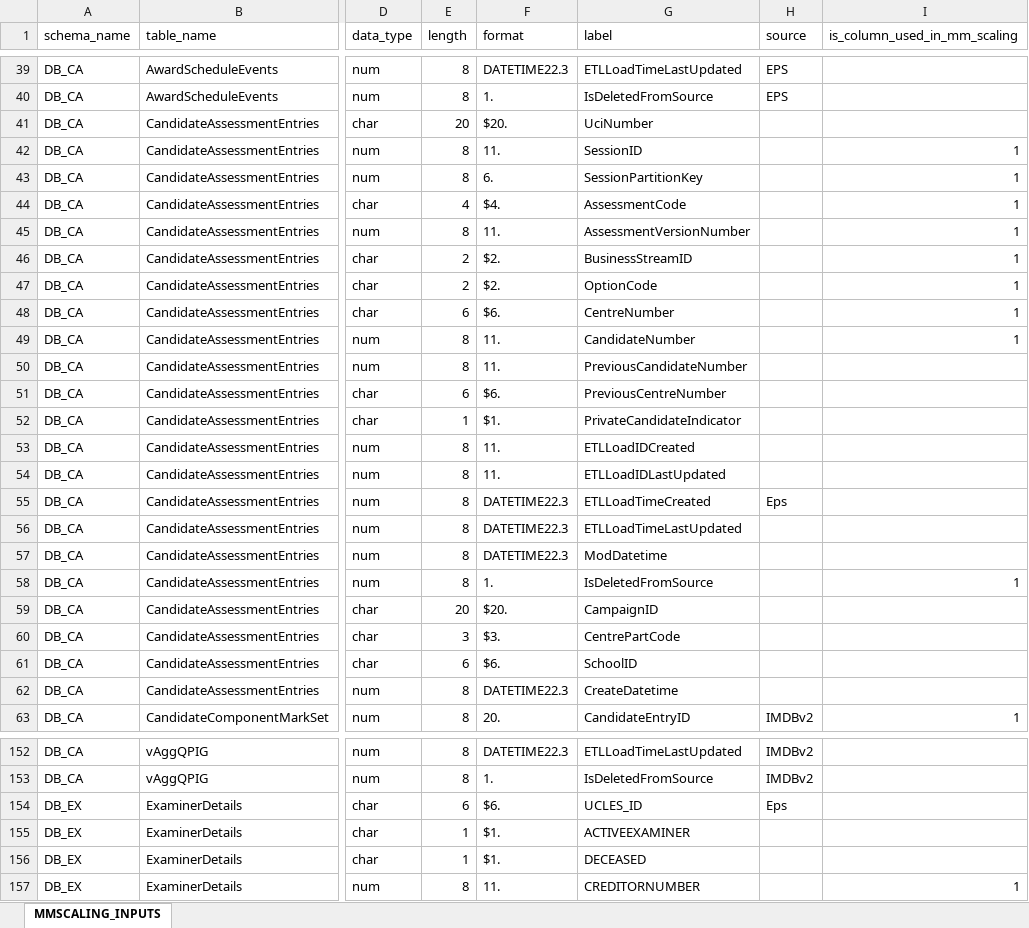
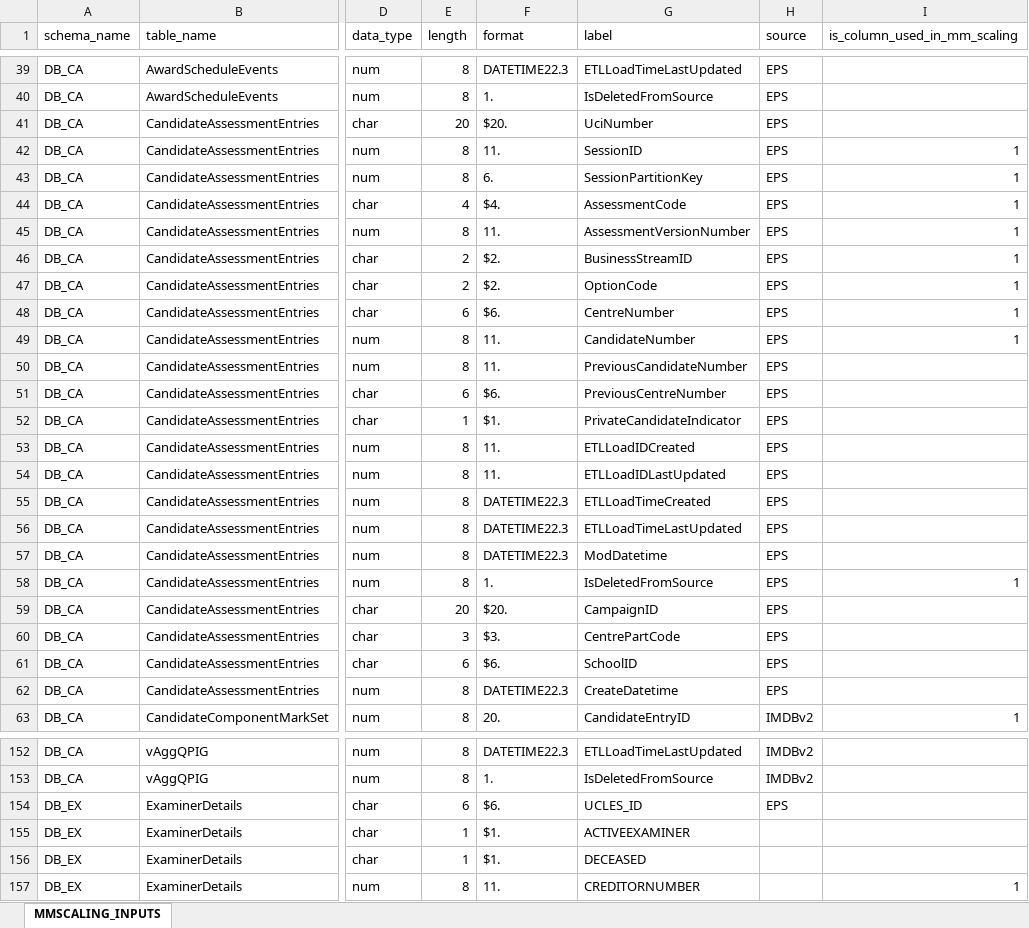
Before and after one commit to CUPA-GitLab-Unclaimed-Repositories/DHS_2026, an Excel workbook: data/mm_scaling_input_tables.xlsx, sheet MMSCALING_INPUTS, drawn as a sheet; only a part is shown, gaps mark what is left out; values as stored, in another font and other column widths than the file's, no borders; the diff covers the shown part only; the diff names each change by its address in the sheet, - before the commit and + after, or states it on an @@ line.

Commit message:
Add more input tables for MM Scaling job

```diff
--- a/data/mm_scaling_input_tables.xlsx (sheet MMSCALING_INPUTS)
+++ b/data/mm_scaling_input_tables.xlsx (sheet MMSCALING_INPUTS)
-H41:H54 (source): (empty)
+H41:H54 (source): EPS
-H55 (source): Eps
+H55 (source): EPS
-H56:H62 (source): (empty)
+H56:H62 (source): EPS
-H154 (source): Eps
+H154 (source): EPS
```
Also changed, not shown: 33 added rows and 15 edited cells elsewhere in this sheet.
